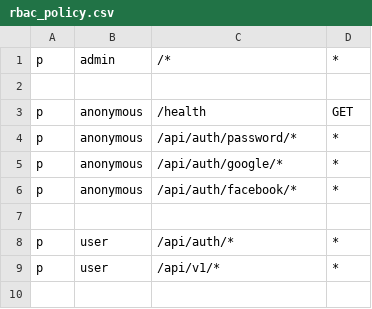
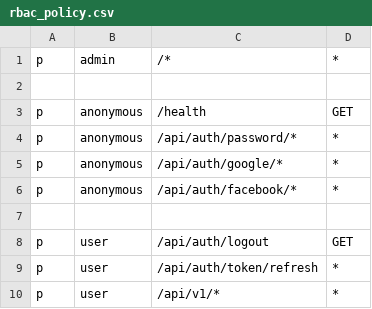
Before and after one commit to wvoliveira/corgi, a CSV file: rbac_policy.csv, drawn as a sheet.

Commit message:
just use session cookie for auth (#13)

```diff
--- a/rbac_policy.csv
+++ b/rbac_policy.csv
@@ -7,3 +7,4 @@ p, anonymous, /api/auth/facebook/*, *
 
-p, user, /api/auth/*, *
+p, user, /api/auth/logout, GET
+p, user, /api/auth/token/refresh, *
 p, user, /api/v1/*, *
```
Also changed, not shown: 9 other files.
